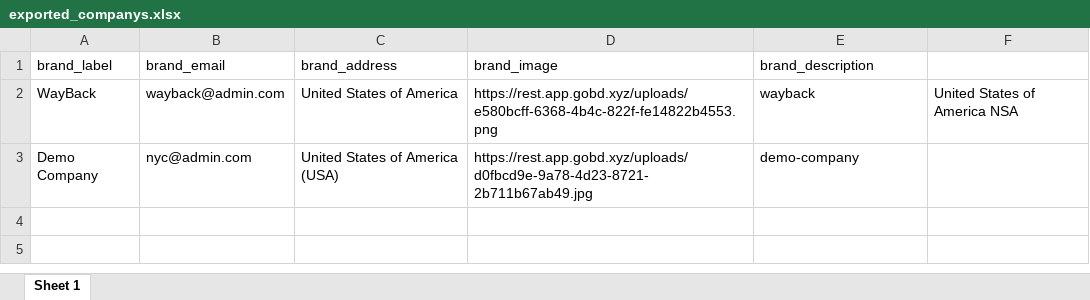
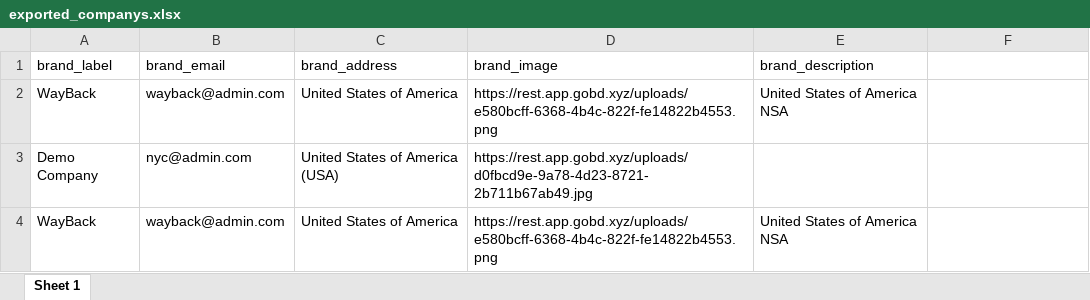
Before and after one commit to shahidx0x/FGY-Y2J, an Excel workbook: src/main/export/exported_companys.xlsx, sheet Sheet 1, drawn as a sheet; values as stored, in another font and other column widths than the file's, no borders; the diff names each change by its address in the sheet, - before the commit and + after, or states it on an @@ line.

Commit message:
update export.controller.js and exported_companys.xlsx

```diff
--- a/src/main/export/exported_companys.xlsx (sheet Sheet 1)
+++ b/src/main/export/exported_companys.xlsx (sheet Sheet 1)
-E2 (brand_description): wayback
+E2 (brand_description): United States of America NSA
-F2: United States of America NSA
+F2: (empty)
-E3 (brand_description): demo-company
+E3 (brand_description): (empty)
+row 4: WayBack | wayback@admin.com | United States of America | https://rest.app.gobd.xyz/uploads/e580bcff-6368-4b4c-822f-fe14822b4553.png | United States of America NSA
```
Also changed, not shown: 1 other file.
